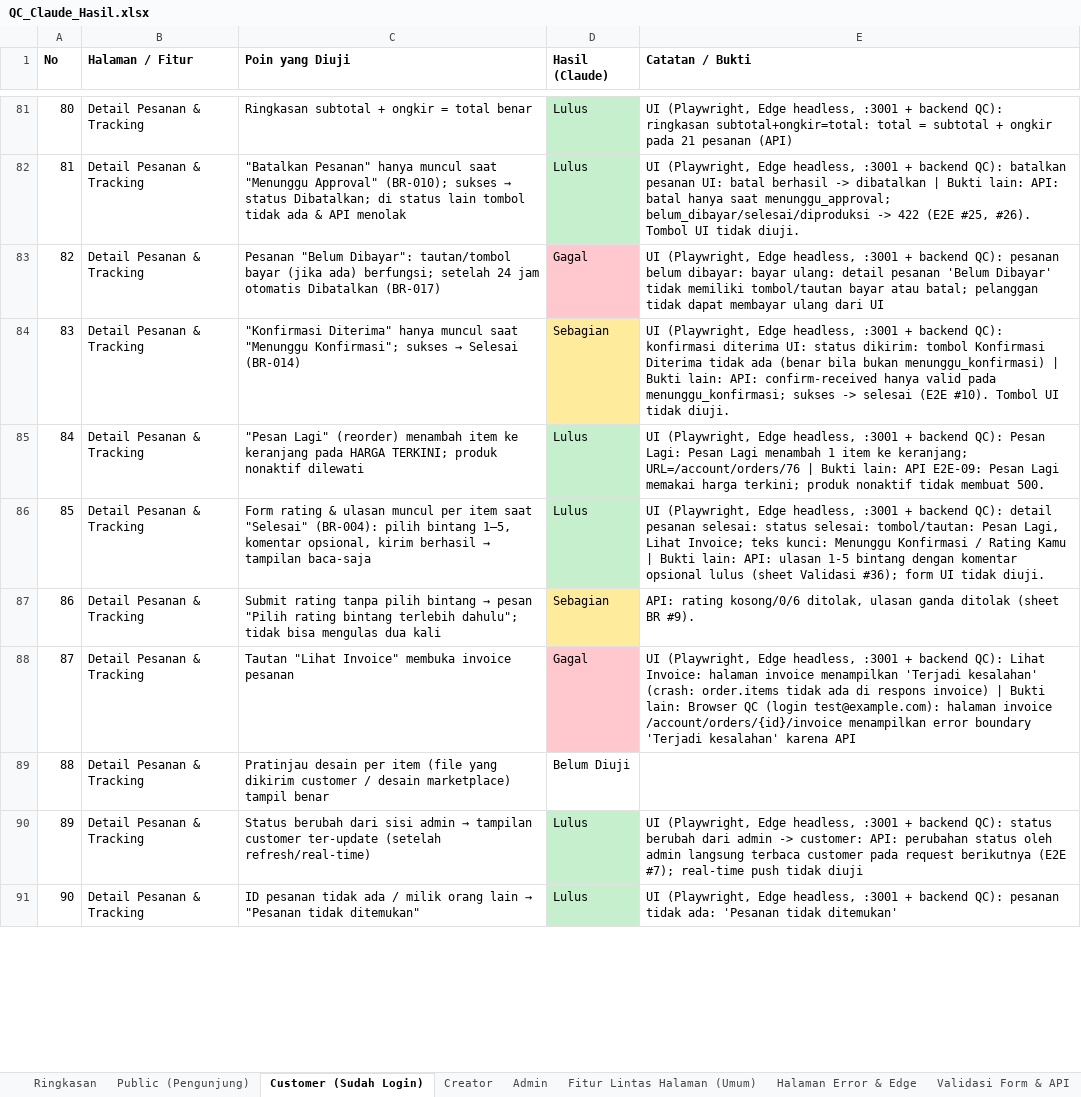
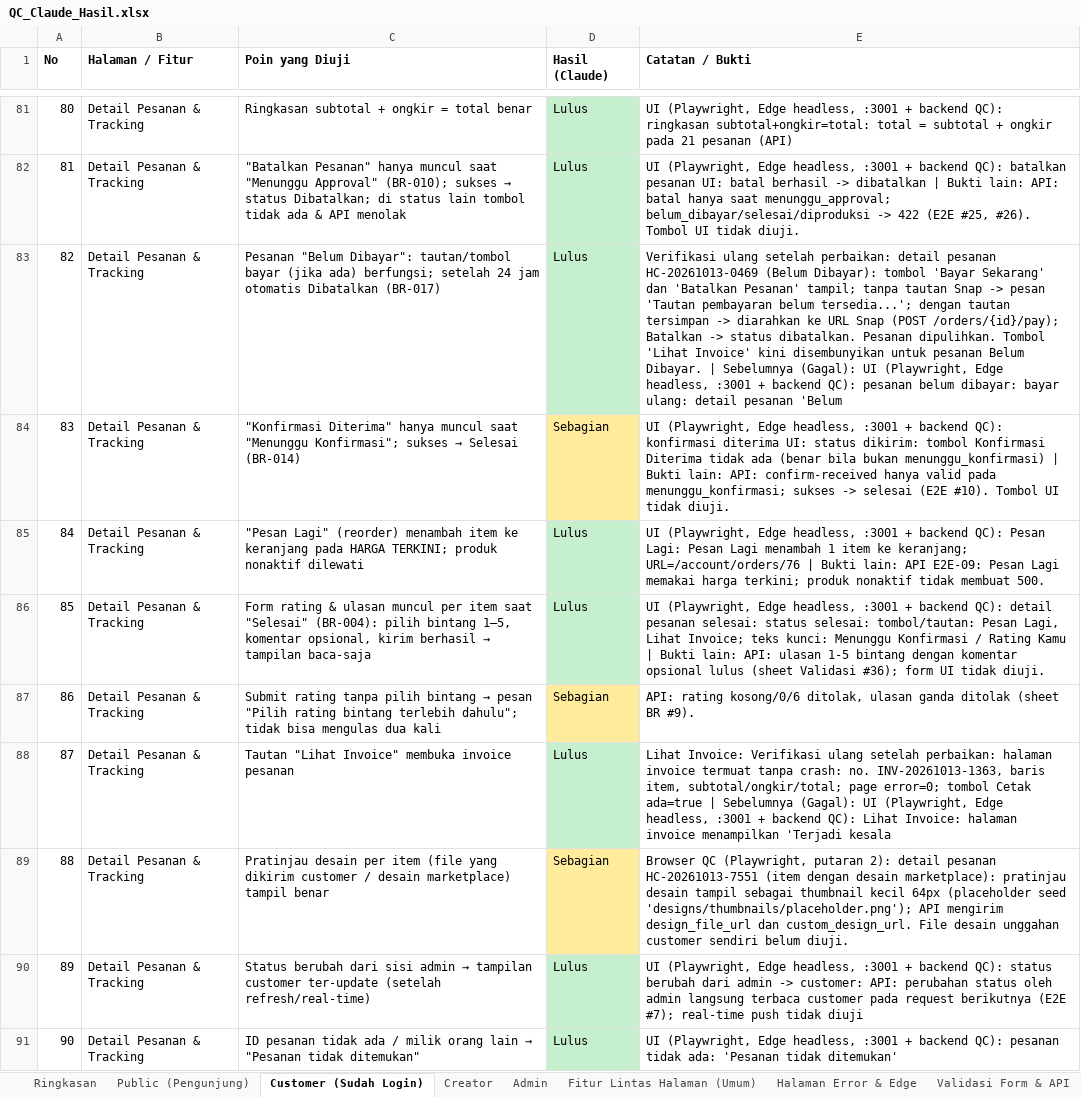
Before and after one commit to djvahd/harmoniclothing, an Excel workbook: Required Document/QC_Claude_Hasil.xlsx, sheet Customer (Sudah Login), drawn as a sheet; only a part is shown, gaps mark what is left out; values as stored, in another font and other column widths than the file's, no borders; the diff covers the shown part only; the diff names each change by its address in the sheet, - before the commit and + after, or states it on an @@ line.

Commit message:
docs(qa): update QC result sheet after bug fixes and re-verification
Complete 840-point run plus re-test of the fixed items: Lulus 572, Gagal 25, Sebagian 199, Tidak Dapat Diuji 44. Changed rows keep the previous result in their note.

```diff
--- a/Required Document/QC_Claude_Hasil.xlsx (sheet Customer (Sudah Login))
+++ b/Required Document/QC_Claude_Hasil.xlsx (sheet Customer (Sudah Login))
-D83 (Hasil (Claude)): Gagal
+D83 (Hasil (Claude)): Lulus
-D83 fill: #FFC7CE
+D83 fill: #C6EFCE
-E83 (Catatan / Bukti): UI (Playwright, Edge headless, :3001 + backend QC): pesanan belum dibayar: bayar ulang: detail pesanan 'Belum Dibayar' tidak memiliki tombol/tautan bayar atau batal; pelanggan tidak dapat membayar ulang dari UI
+E83 (Catatan / Bukti): Verifikasi ulang setelah perbaikan: detail pesanan HC-20261013-0469 (Belum Dibayar): tombol 'Bayar Sekarang' dan 'Batalkan Pesanan' tampil; tanpa tautan Snap -> pesan 'Tautan pembayaran belum tersedia...'; dengan tautan tersimpan -> diarahkan ke URL Snap (POST /orders/{id}/pay); Batalkan -> status dibatalkan. Pesanan dipulihkan. Tombol 'Lihat Invoice' kini disembunyikan untuk pesanan Belum Dibayar. | Sebelumnya (Gagal): UI (Playwright, Edge headless, :3001 + backend QC): pesanan belum dibayar: bayar ulang: detail pesanan 'Belum
-D88 (Hasil (Claude)): Gagal
+D88 (Hasil (Claude)): Lulus
-D88 fill: #FFC7CE
+D88 fill: #C6EFCE
-E88 (Catatan / Bukti): UI (Playwright, Edge headless, :3001 + backend QC): Lihat Invoice: halaman invoice menampilkan 'Terjadi kesalahan' (crash: order.items tidak ada di respons invoice) | Bukti lain: Browser QC (login test@example.com): halaman invoice /account/orders/{id}/invoice menampilkan error boundary 'Terjadi kesalahan' karena API
+E88 (Catatan / Bukti): Lihat Invoice: Verifikasi ulang setelah perbaikan: halaman invoice termuat tanpa crash: no. INV-20261013-1363, baris item, subtotal/ongkir/total; page error=0; tombol Cetak ada=true | Sebelumnya (Gagal): UI (Playwright, Edge headless, :3001 + backend QC): Lihat Invoice: halaman invoice menampilkan 'Terjadi kesala
-D89 (Hasil (Claude)): Belum Diuji
+D89 (Hasil (Claude)): Sebagian
-D89 fill: none
+D89 fill: #FFEB9C
-E89 (Catatan / Bukti): (empty)
+E89 (Catatan / Bukti): Browser QC (Playwright, putaran 2): detail pesanan HC-20261013-7551 (item dengan desain marketplace): pratinjau desain tampil sebagai thumbnail kecil 64px (placeholder seed 'designs/thumbnails/placeholder.png'); API mengirim design_file_url dan custom_design_url. File desain unggahan customer sendiri belum diuji.
```
Also changed, not shown: 18 edited cells and cell formats elsewhere in this sheet, sheet Admin, sheet Public (Pengunjung), sheet Fitur Lintas Halaman (Umum), sheet Halaman Error & Edge, sheet Ringkasan, sheet Creator, 4 more sheets.
